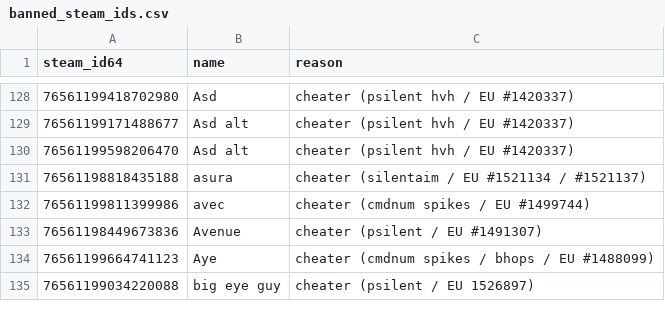
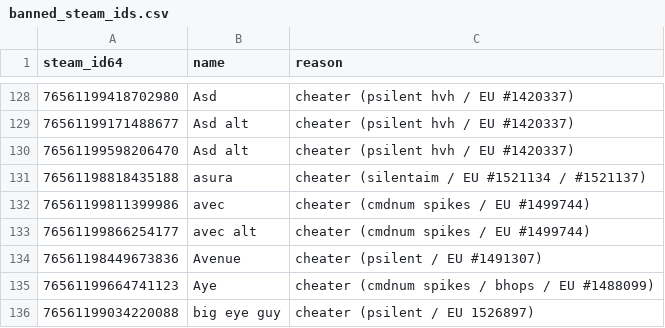
Before and after one commit to Arie/serveme, a CSV file: doc/banned_steam_ids.csv, drawn as a sheet; only a part is shown, gaps mark what is left out; the diff names each change by its address in the sheet, - before the commit and + after, or states it on an @@ line.

Commit message:
Ban alt

```diff
--- a/doc/banned_steam_ids.csv
+++ b/doc/banned_steam_ids.csv
+row 133: 76561199866254177 | avec alt | cheater (cmdnum spikes / EU #1499744)
```
